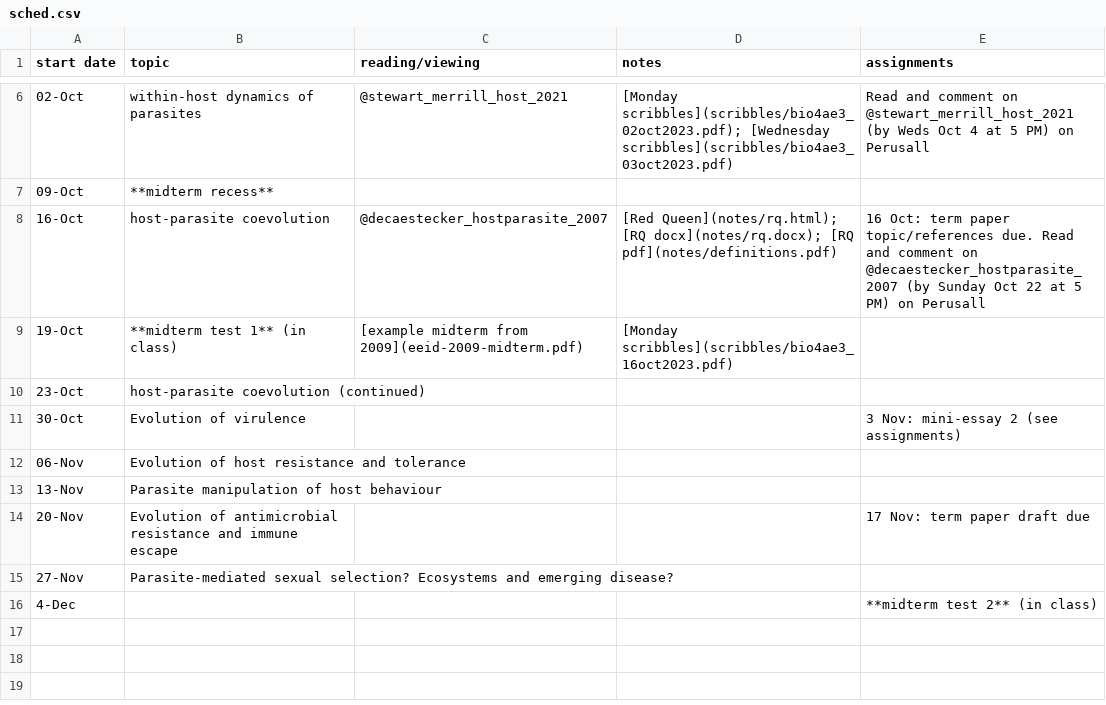
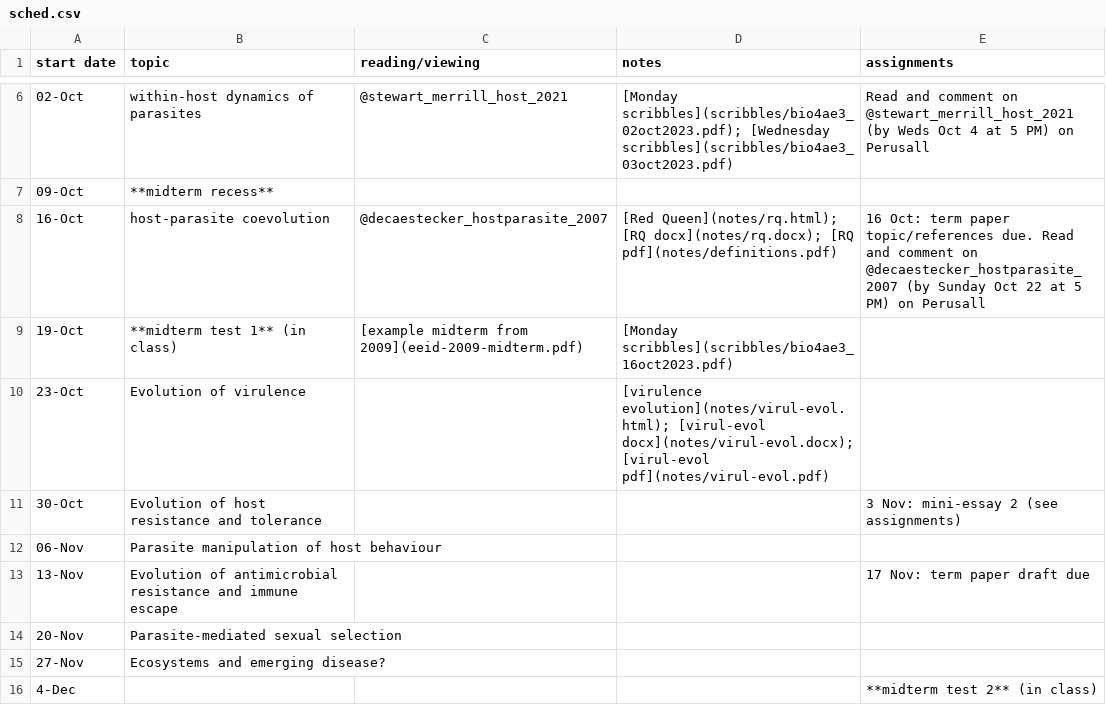
Before and after one commit to bbolker/bio4ae3, a CSV file: sched.csv, drawn as a sheet; only a part is shown, gaps mark what is left out.

Commit message:
virul evol notes

```diff
--- a/sched.csv
+++ b/sched.csv
@@ -9,8 +9,8 @@ start date,topic,reading/viewing,notes,assignments
 19-Oct,**midterm test 1** (in class),[example midterm from 2009](eeid-2009-midterm.pdf),[Monday scribbles](scribbles/bio4ae3_16oct2023.pdf),
-23-Oct,host-parasite coevolution (continued),,,
-30-Oct,Evolution of virulence,,,3 Nov: mini-essay 2 (see assignments)
-06-Nov,Evolution of host resistance and tolerance,,,
-13-Nov,Parasite manipulation of host behaviour,,,
-20-Nov,Evolution of antimicrobial resistance and immune escape,,,17 Nov: term paper draft due
-27-Nov,Parasite-mediated sexual selection? Ecosystems and emerging disease?,,,
+23-Oct,Evolution of virulence,,[virulence evolution](notes/virul-evol.html); [virul-evol docx](notes/virul-evol.docx); [virul-evol pdf](notes/virul-evol.pdf),
+30-Oct,Evolution of host resistance and tolerance,,,3 Nov: mini-essay 2 (see assignments)
+06-Nov,Parasite manipulation of host behaviour,,,
+13-Nov,Evolution of antimicrobial resistance and immune escape,,,17 Nov: term paper draft due
+20-Nov,Parasite-mediated sexual selection
+27-Nov,Ecosystems and emerging disease?,,,
 4-Dec,,,,**midterm test 2** (in class)
```
Also changed, not shown: 8 other files.
